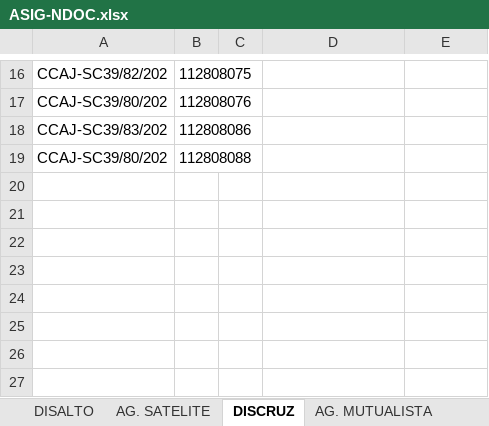
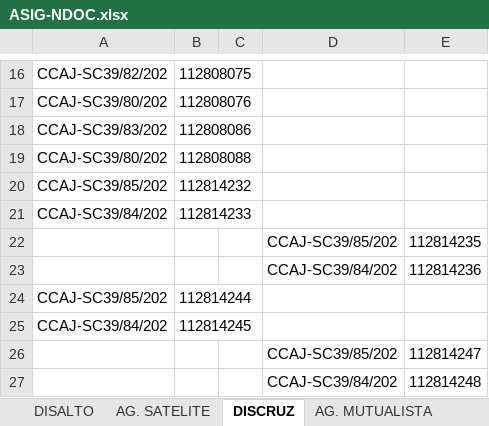
Before and after one commit to cristhiaml95/Traslado-de-tesoreria-B5, an Excel workbook: Migraciones/ASIG-NDOC.xlsx, sheet DISCRUZ, drawn as a sheet; only a part is shown, gaps mark what is left out; values as stored, in another font and other column widths than the file's, no borders; charts and pictures not drawn; the diff names each change by its address in the sheet, - before the commit and + after, or states it on an @@ line.

```diff
--- a/Migraciones/ASIG-NDOC.xlsx (sheet DISCRUZ)
+++ b/Migraciones/ASIG-NDOC.xlsx (sheet DISCRUZ)
+row 20: CCAJ-SC39/85/202 | 112814232
+row 21: CCAJ-SC39/84/202 | 112814233
+row 22:  |  |  | CCAJ-SC39/85/202 | 112814235
+row 23:  |  |  | CCAJ-SC39/84/202 | 112814236
+row 24: CCAJ-SC39/85/202 | 112814244
+row 25: CCAJ-SC39/84/202 | 112814245
+row 26:  |  |  | CCAJ-SC39/85/202 | 112814247
+row 27:  |  |  | CCAJ-SC39/84/202 | 112814248
```
Also changed, not shown: sheet DISPAZ, sheet DISALTO, sheet AG. MURILLO, sheet COCHABAMBA, sheet AG. ACHUMANI, sheet AG. MAX PAREDES, 13 more sheets, charts or pictures, BASE DE DATOS DIST.xlsx, config.xlsx, 12 other files.
